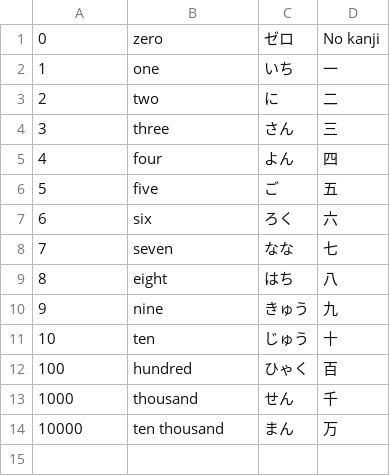
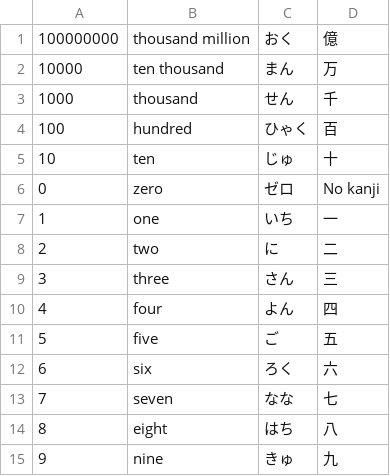
Before and after one commit to ghysc/japanese-number-quiz, a CSV file: numbers.csv, drawn as a sheet.

```diff
--- a/numbers.csv
+++ b/numbers.csv
@@ -1 +1,6 @@
+100000000,thousand million,おく,億
+10000,ten thousand,まん,万
+1000,thousand,せん,千
+100,hundred,ひゃく,百
+10,ten,じゅ,十
 0,zero,ゼロ,No kanji
@@ -9,6 +14,2 @@
 8,eight,はち,八
-9,nine,きゅう,九
-10,ten,じゅう,十
-100,hundred,ひゃく,百
-1000,thousand,せん,千
-10000,ten thousand,まん,万
+9,nine,きゅ,九
```
Also changed, not shown: 4 other files.
